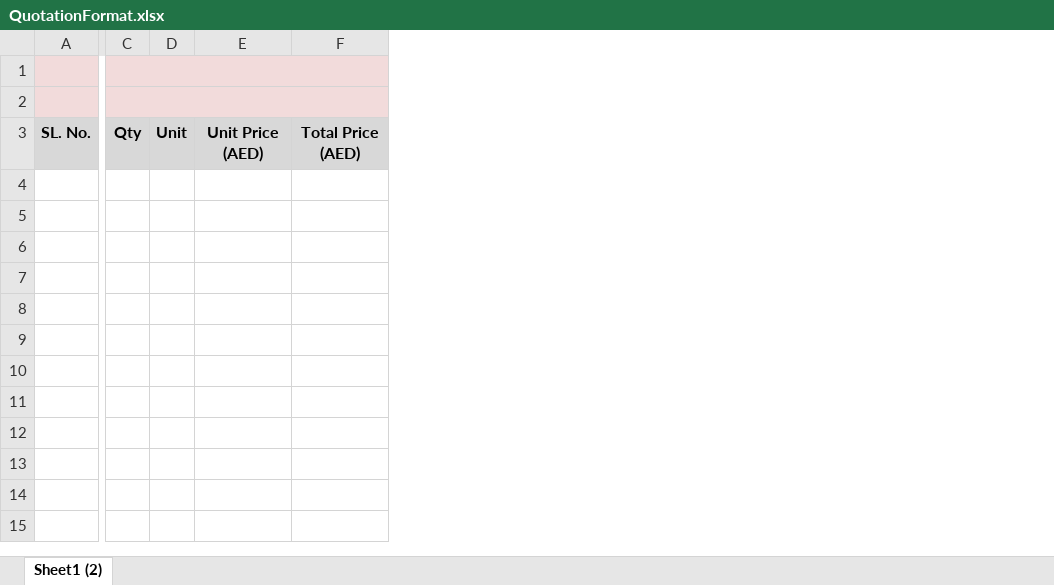
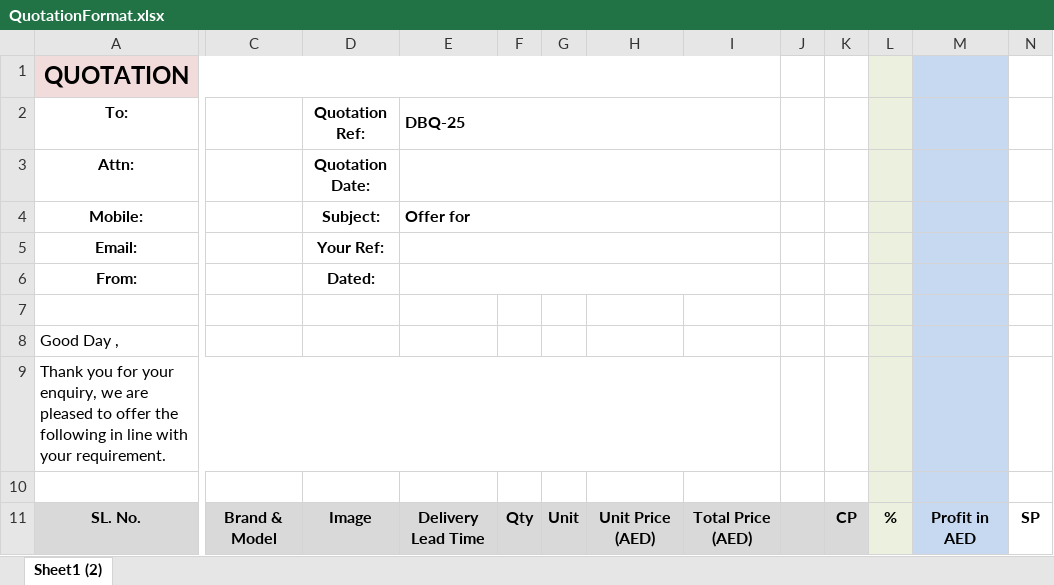
Before and after one commit to LAZY-CODER01/quotation_backend_windows, an Excel workbook: sample/QuotationFormat.xlsx, sheet Sheet1 (2), drawn as a sheet; only a part is shown, gaps mark what is left out; values as stored, in another font and other column widths than the file's, no borders; removed rows and columns are numbered as before the commit, all else as after; rows hold the shown columns only; the diff names each change by its address in the sheet, - before the commit and + after, or states it on an @@ line.

```diff
--- a/sample/QuotationFormat.xlsx (sheet Sheet1 (2))
+++ b/sample/QuotationFormat.xlsx (sheet Sheet1 (2))
-column A, row 3: SL. No.
+column A, rows 9-11: Thank you for your enquiry, we are pleased to offer the following in line with your requirement. |  | SL. No.
+column C, row 11: Brand & Model
+column D, row 11: Image
+column E, row 11: Delivery Lead Time
+column J, empty
+column K, row 11: CP
+column L, row 11: %
+column M, row 11: Profit in AED
+column N, row 11: SP
+row 1: QUOTATION
+row 2: To: |  | Quotation Ref: | DBQ-25
+row 3: Attn: |  | Quotation Date:
+row 4: Mobile: |  | Subject: | Offer for
+row 5: Email: |  | Your Ref:
+row 6: From: |  | Dated:
+row 7: (empty)
+row 8: Good Day ,
-F9:F10 fill: #F2DBDB
+F9:F10 fill: none
-C1:F1 merged
-C2:F2 merged
```
Also changed, not shown: charts or pictures, 10 other files.
